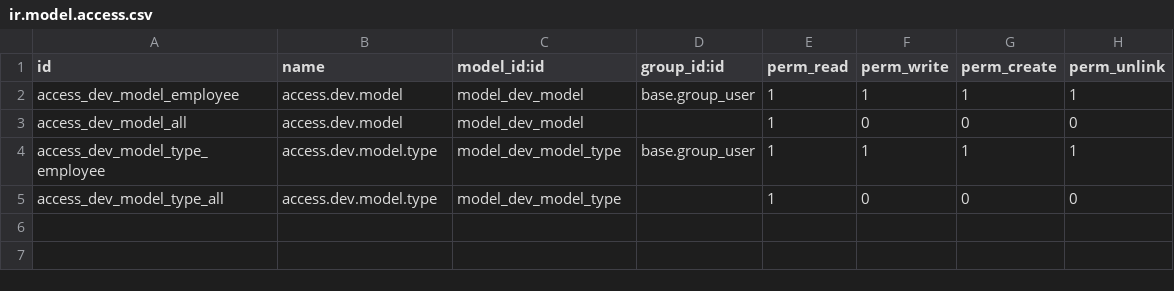
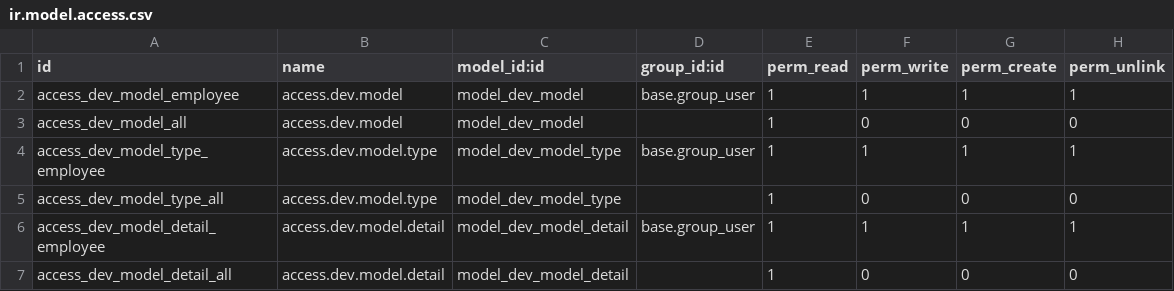
Before and after one commit to mikevhe18/development, a CSV file: development_model/security/ir.model.access.csv, drawn as a sheet.

```diff
--- a/development_model/security/ir.model.access.csv
+++ b/development_model/security/ir.model.access.csv
@@ -5 +5,3 @@ access_dev_model_type_employee,access.dev.model.type,model_dev_model_type,base.g
 access_dev_model_type_all,access.dev.model.type,model_dev_model_type,,1,0,0,0
+access_dev_model_detail_employee,access.dev.model.detail,model_dev_model_detail,base.group_user,1,1,1,1
+access_dev_model_detail_all,access.dev.model.detail,model_dev_model_detail,,1,0,0,0
```
Also changed, not shown: 8 other files.
